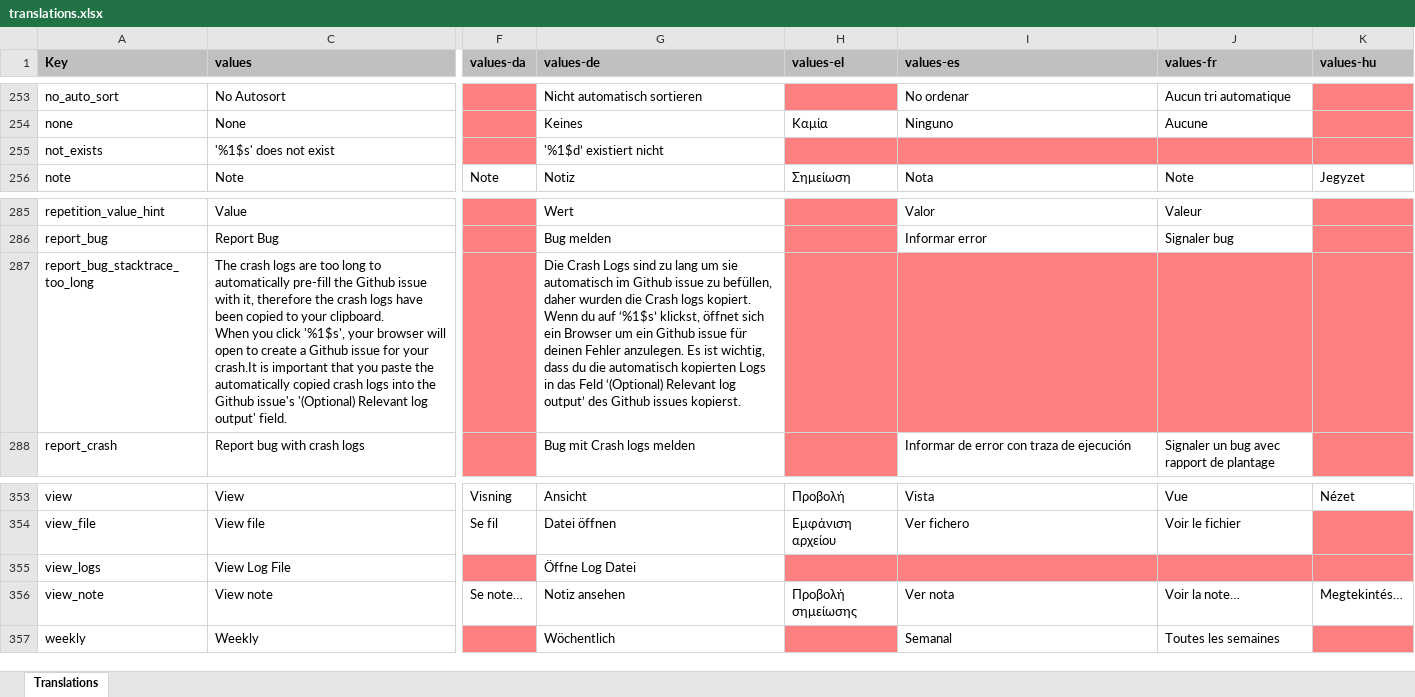
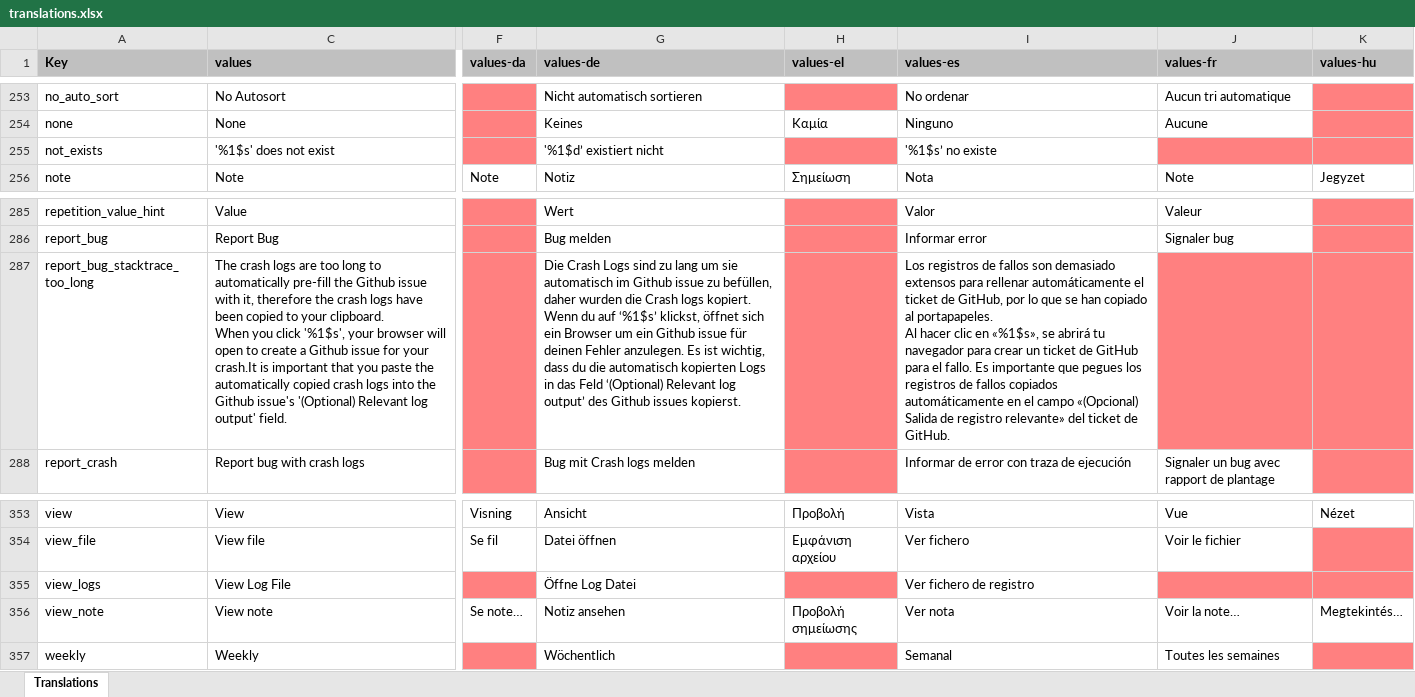
Before and after one commit to PhilKes/NotallyX, an Excel workbook: app/translations.xlsx, sheet Translations, drawn as a sheet; only a part is shown, gaps mark what is left out; values as stored, in another font and other column widths than the file's, no borders; charts and pictures not drawn; ↵ is a line break in a cell; the diff covers the shown part only; the diff names each change by its address in the sheet, - before the commit and + after, or states it on an @@ line.

```diff
--- a/app/translations.xlsx (sheet Translations)
+++ b/app/translations.xlsx (sheet Translations)
-I255 (values-es): (empty)
+I255 (values-es): '%1$s’ no existe
-I255 fill: #FF8080
+I255 fill: none
-I287 (values-es): (empty)
+I287 (values-es): Los registros de fallos son demasiado extensos para rellenar automáticamente el ticket de GitHub, por lo que se han copiado al portapapeles. ↵ Al hacer clic en «%1$s», se abrirá tu navegador para crear un ticket de GitHub para el fallo. Es importante que pegues los registros de fallos copiados automáticamente en el campo «(Opcional) Salida de registro relevante» del ticket de GitHub.
-I287 fill: #FF8080
+I287 fill: none
-I355 (values-es): (empty)
+I355 (values-es): Ver fichero de registro
-I355 fill: #FF8080
+I355 fill: none
```
Also changed, not shown: 10 edited cells and cell formats elsewhere in this sheet, 1 other file.
